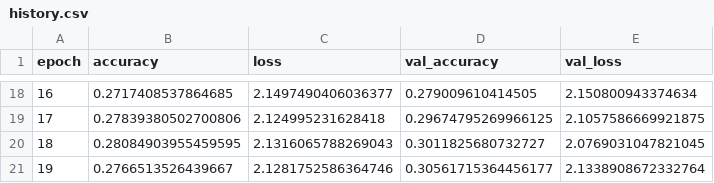
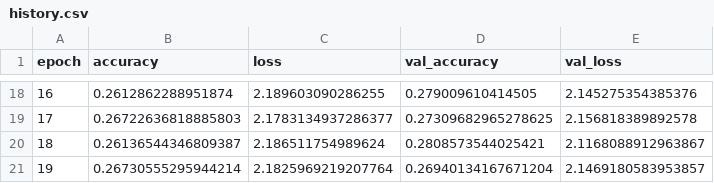
Before and after one commit to AnjaJovanovic/renaissance-to-pop-art-study, a CSV file: experiments/custom_hybrid/history.csv, drawn as a sheet; only a part is shown, gaps mark what is left out; the diff covers the shown part only.

Commit message:
Update hybrid experiment results after Colab retraining

```diff
--- a/experiments/custom_hybrid/history.csv
+++ b/experiments/custom_hybrid/history.csv
@@ -18,4 +18,4 @@ epoch,accuracy,loss,val_accuracy,val_loss
-16,0.2717408537864685,2.1497490406036377,0.279009610414505,2.150800943374634
-17,0.27839380502700806,2.124995231628418,0.29674795269966125,2.1057586669921875
-18,0.28084903955459595,2.1316065788269043,0.3011825680732727,2.0769031047821045
-19,0.2766513526439667,2.1281752586364746,0.30561715364456177,2.1338908672332764
+16,0.2612862288951874,2.189603090286255,0.279009610414505,2.145275354385376
+17,0.26722636818885803,2.1783134937286377,0.27309682965278625,2.156818389892578
+18,0.26136544346809387,2.186511754989624,0.2808573544025421,2.1168088912963867
+19,0.26730555295944214,2.1825969219207764,0.26940134167671204,2.1469180583953857
```
Also changed, not shown: 64 edited cells elsewhere in this file, 5 other files.
